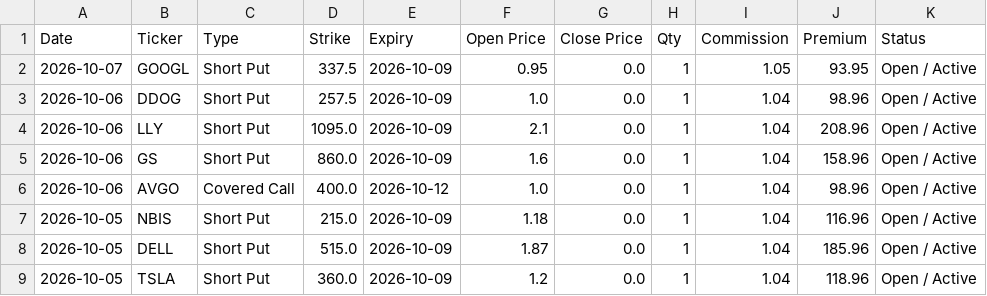
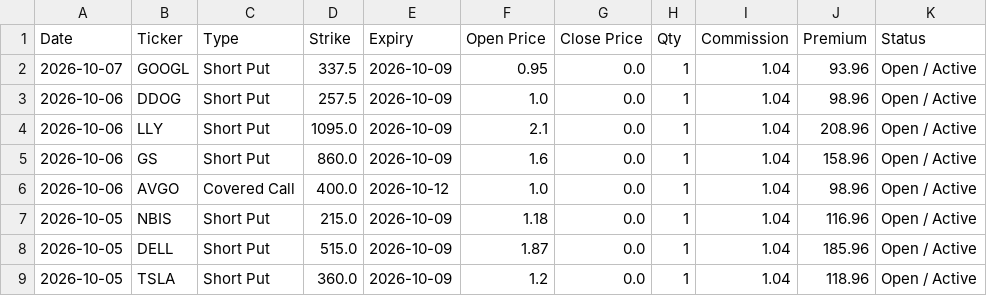
Before and after one commit to wongtszzz/lucky-lab, a CSV file: lucky_ledger.csv, drawn as a sheet; only a part is shown.

Commit message:
Ledger Auto-Sync: 2026-10-07 15:35:04

```diff
--- a/lucky_ledger.csv
+++ b/lucky_ledger.csv
@@ -1,3 +1,3 @@
 Date,Ticker,Type,Strike,Expiry,Open Price,Close Price,Qty,Commission,Premium,Status
-2026-10-07,GOOGL,Short Put,337.5,2026-10-09,0.95,0.0,1,1.05,93.95,Open / Active
+2026-10-07,GOOGL,Short Put,337.5,2026-10-09,0.95,0.0,1,1.04,93.96,Open / Active
 2026-10-06,DDOG,Short Put,257.5,2026-10-09,1.0,0.0,1,1.04,98.96,Open / Active
```
